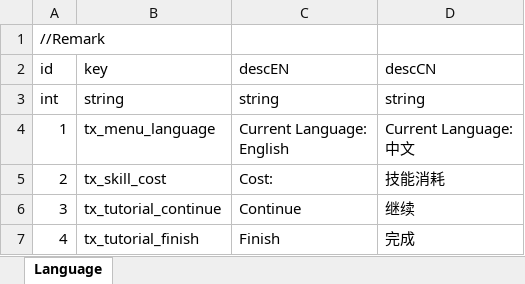
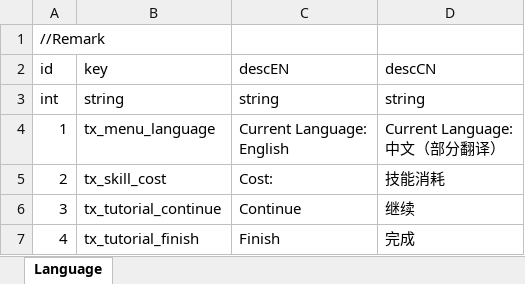
Before and after one commit to LUOHONGPENG/HermitRabbit, an Excel workbook: Assets/Excel/Language.xlsx, sheet Language, drawn as a sheet; values as stored, in another font and other column widths than the file's, no borders; ↵ is a line break in a cell; the diff names each change by its address in the sheet, - before the commit and + after, or states it on an @@ line.

```diff
--- a/Assets/Excel/Language.xlsx (sheet Language)
+++ b/Assets/Excel/Language.xlsx (sheet Language)
-D4 (descCN): Current Language: ↵ 中文
+D4 (descCN): Current Language: ↵ 中文（部分翻译）
```
Also changed, not shown: Assets/Excel/Day.xlsx, 4 other files.
